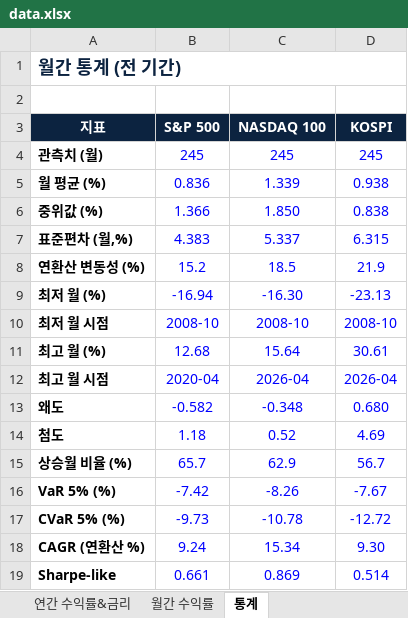
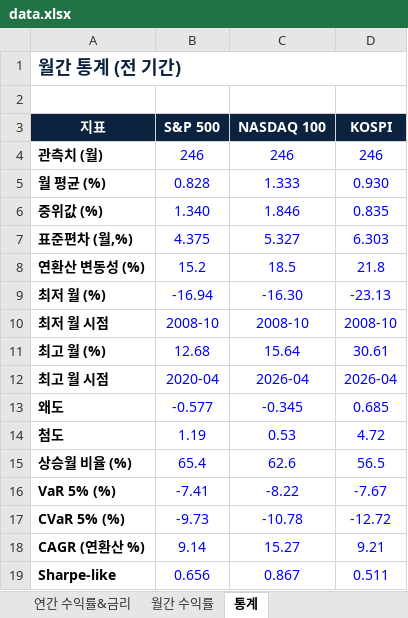
Before and after one commit to junewoojo/Monthly-Stock-Stat, an Excel workbook: docs/data.xlsx, sheet 통계, drawn as a sheet; values as stored, in another font and other column widths than the file's, no borders; the diff names each change by its address in the sheet, - before the commit and + after, or states it on an @@ line.

```diff
--- a/docs/data.xlsx (sheet 통계)
+++ b/docs/data.xlsx (sheet 통계)
-B4 (S&P 500): 245
+B4 (S&P 500): 246
-C4 (NASDAQ 100): 245
+C4 (NASDAQ 100): 246
-D4 (KOSPI): 245
+D4 (KOSPI): 246
-B5 (S&P 500): 0.836
+B5 (S&P 500): 0.828
-C5 (NASDAQ 100): 1.339
+C5 (NASDAQ 100): 1.333
-D5 (KOSPI): 0.938
+D5 (KOSPI): 0.930
-B6 (S&P 500): 1.366
+B6 (S&P 500): 1.340
-C6 (NASDAQ 100): 1.850
+C6 (NASDAQ 100): 1.846
-D6 (KOSPI): 0.838
+D6 (KOSPI): 0.835
-B7 (S&P 500): 4.383
+B7 (S&P 500): 4.375
-C7 (NASDAQ 100): 5.337
+C7 (NASDAQ 100): 5.327
-D7 (KOSPI): 6.315
+D7 (KOSPI): 6.303
-D8 (KOSPI): 21.9
+D8 (KOSPI): 21.8
-B13 (S&P 500): -0.582
+B13 (S&P 500): -0.577
-C13 (NASDAQ 100): -0.348
+C13 (NASDAQ 100): -0.345
-D13 (KOSPI): 0.680
+D13 (KOSPI): 0.685
-B14 (S&P 500): 1.18
+B14 (S&P 500): 1.19
-C14 (NASDAQ 100): 0.52
+C14 (NASDAQ 100): 0.53
-D14 (KOSPI): 4.69
+D14 (KOSPI): 4.72
-B15 (S&P 500): 65.7
+B15 (S&P 500): 65.4
-C15 (NASDAQ 100): 62.9
+C15 (NASDAQ 100): 62.6
-D15 (KOSPI): 56.7
+D15 (KOSPI): 56.5
-B16 (S&P 500): -7.42
+B16 (S&P 500): -7.41
-C16 (NASDAQ 100): -8.26
+C16 (NASDAQ 100): -8.22
-B18 (S&P 500): 9.24
+B18 (S&P 500): 9.14
-C18 (NASDAQ 100): 15.34
+C18 (NASDAQ 100): 15.27
-D18 (KOSPI): 9.30
+D18 (KOSPI): 9.21
-B19 (S&P 500): 0.661
+B19 (S&P 500): 0.656
-C19 (NASDAQ 100): 0.869
+C19 (NASDAQ 100): 0.867
-D19 (KOSPI): 0.514
+D19 (KOSPI): 0.511
```
Also changed, not shown: sheet 연간 수익률&금리, sheet 월간 수익률, 1 other file.
